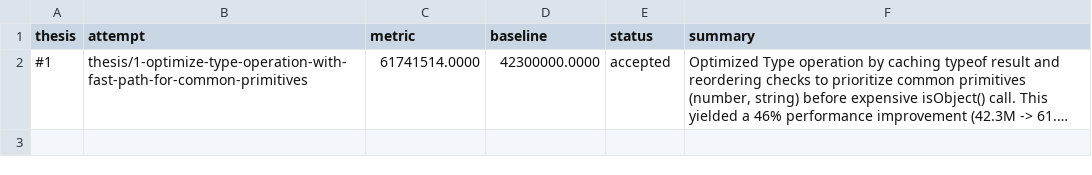
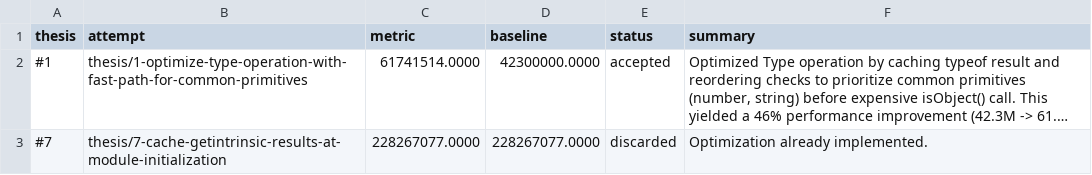
Before and after one commit to samadin-123/es-abstract, a TSV file: results.tsv, drawn as a sheet; long unchanged cells end in …; the diff names each change by its address in the sheet, - before the commit and + after, or states it on an @@ line.

Commit message:
Update results.tsv via polyresearch sync.

```diff
--- a/results.tsv
+++ b/results.tsv
+row 3: #7 | thesis/7-cache-getintrinsic-results-at-module-initialization | 228267077.0000 | 228267077.0000 | discarded | Optimization already implemented.
```
